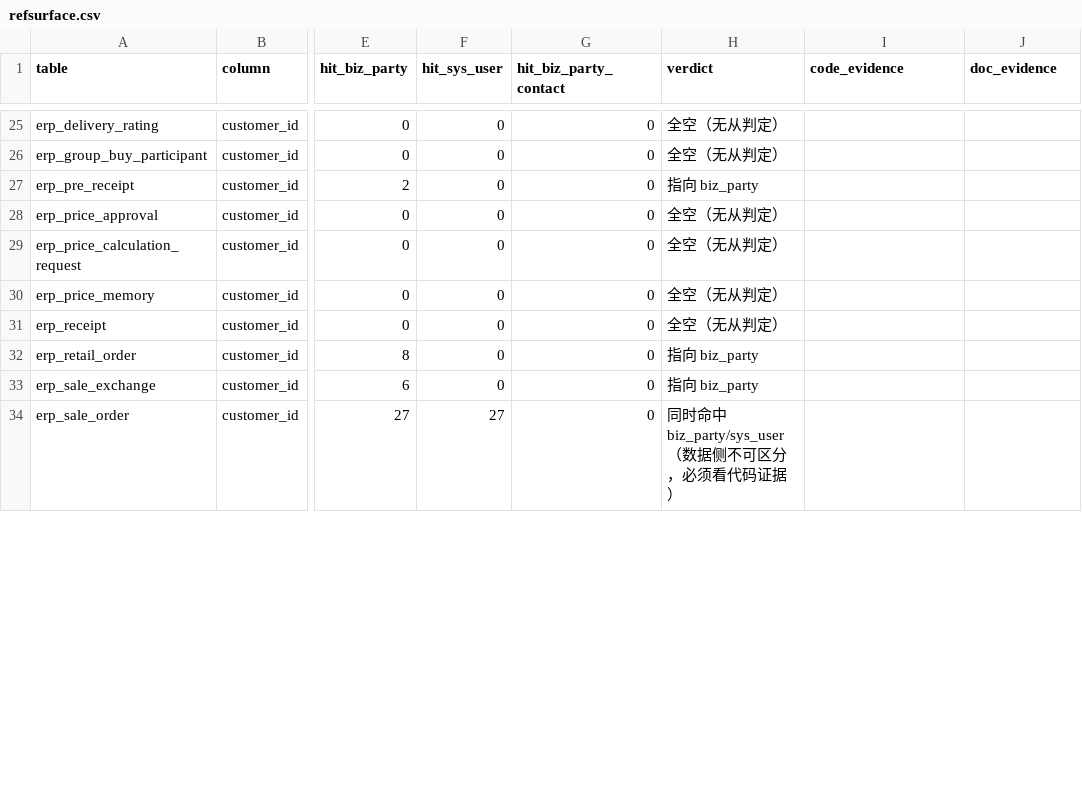
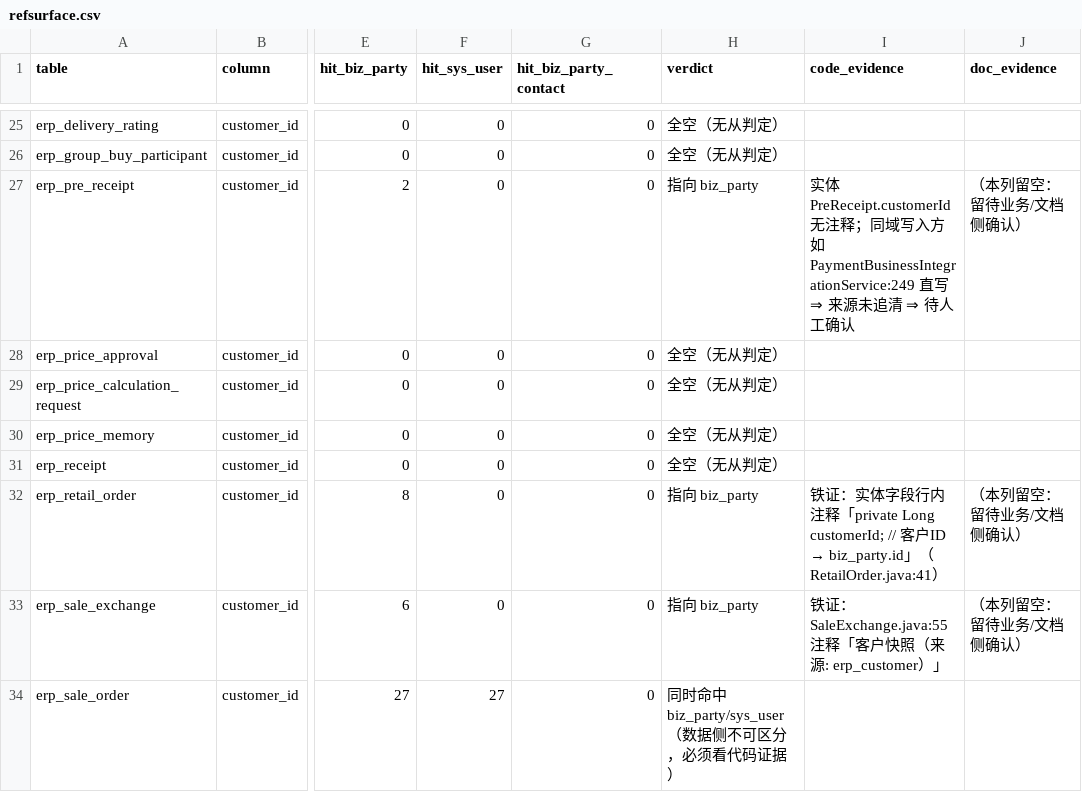
Before and after one commit to Get-windy/ai-ready, a CSV file: tools/refsurface.csv, drawn as a sheet; only a part is shown, gaps mark what is left out; the diff covers the shown part only; the diff names each change by its address in the sheet, - before the commit and + after, or states it on an @@ line.

```diff
--- a/tools/refsurface.csv
+++ b/tools/refsurface.csv
-I27 (code_evidence): (empty)
+I27 (code_evidence): 实体 PreReceipt.customerId 无注释；同域写入方如 PaymentBusinessIntegrationService:249 直写 ⇒ 来源未追清 ⇒ 待人工确认
-J27 (doc_evidence): (empty)
+J27 (doc_evidence): （本列留空：留待业务/文档侧确认）
@@ I32 (code_evidence): (empty) → 铁证：实体字段行内注释「private Long customerId; // 客户ID → biz_party.id」（RetailOrder.java:41） @@
-J32:J33 (doc_evidence): (empty)
+J32:J33 (doc_evidence): （本列留空：留待业务/文档侧确认）
-I33 (code_evidence): (empty)
+I33 (code_evidence): 铁证：SaleExchange.java:55 注释「客户快照（来源: erp_customer）」
```
Also changed, not shown: 22 edited cells elsewhere in this file, 2 other files.
